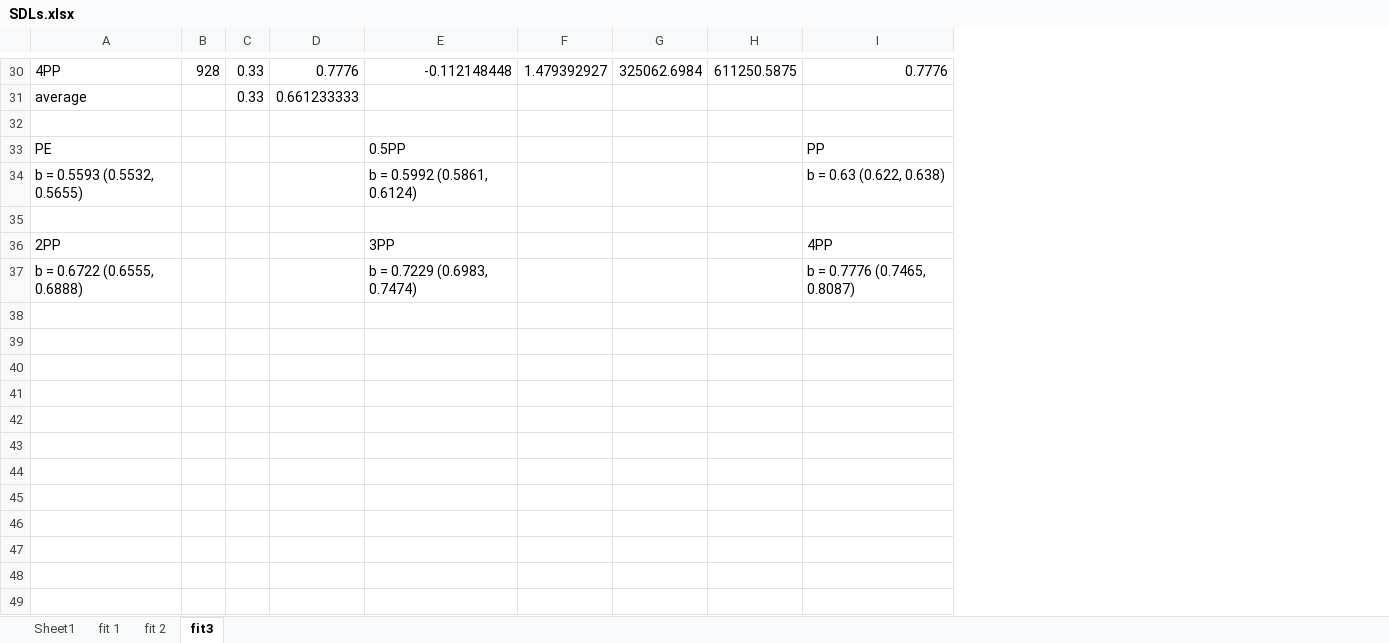
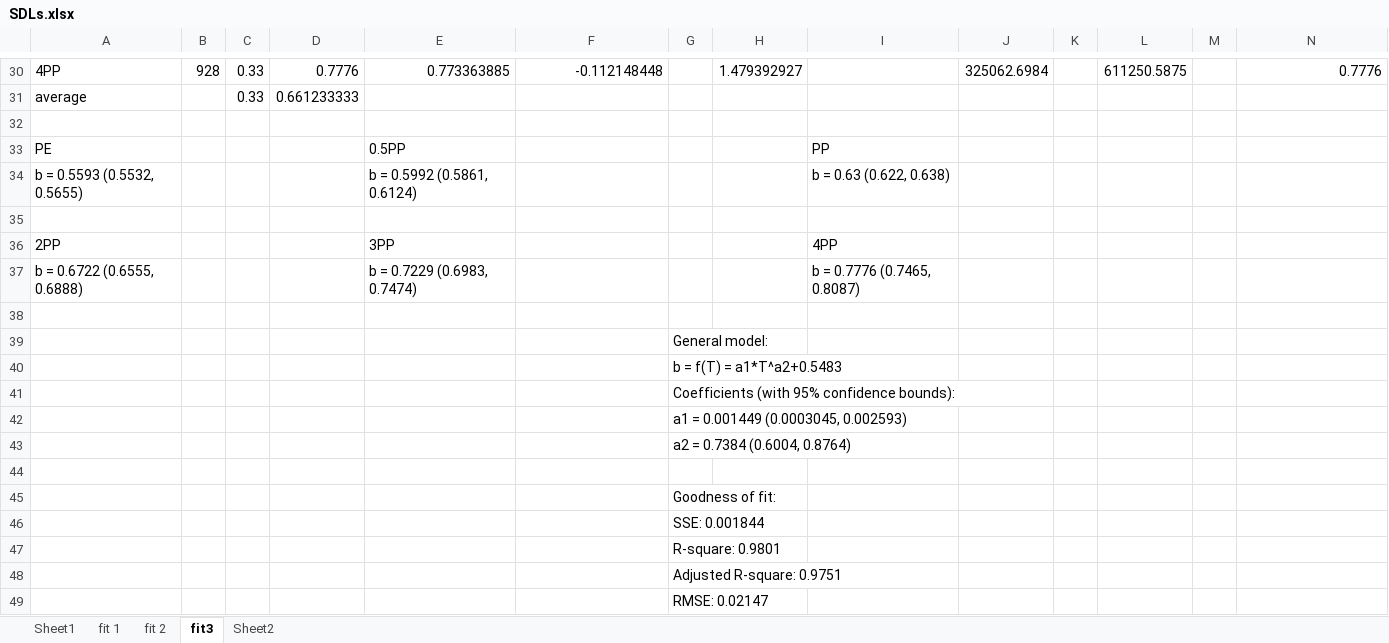
Before and after one commit to chyalexcheng/GWS, an Excel workbook: SDLs.xlsx, sheet fit3, drawn as a sheet; only a part is shown, gaps mark what is left out; values as stored, in another font and other column widths than the file's, no borders; charts and pictures not drawn; addresses are those after the commit; the diff covers the shown part only; the diff names each change by its address in the sheet, - before the commit and + after, or states it on an @@ line.

```diff
--- a/SDLs.xlsx (sheet fit3)
+++ b/SDLs.xlsx (sheet fit3)
+sheet tab: Sheet2
+column E, rows 30-37: 0.773363885 |  |  | 0.5PP | b = 0.5992 (0.5861, 0.6124) |  | 3PP | b = 0.7229 (0.6983, 0.7474)
+column G, empty
+column I, rows 33-37: PP | b = 0.63 (0.622, 0.638) |  | 4PP | b = 0.7776 (0.7465, 0.8087)
+column K, empty
+column M, empty
-F33: 0.5PP
+F33: (empty)
-N33: PP
+N33: (empty)
-F34: b = 0.5992 (0.5861, 0.6124)
+F34: (empty)
-N34: b = 0.63 (0.622, 0.638)
+N34: (empty)
-F36: 3PP
+F36: (empty)
-N36: 4PP
+N36: (empty)
-F37: b = 0.7229 (0.6983, 0.7474)
+F37: (empty)
-N37: b = 0.7776 (0.7465, 0.8087)
+N37: (empty)
+row 38: (empty)
+row 39:  |  |  |  |  |  | General model:
+row 40:  |  |  |  |  |  | b = f(T) = a1*T^a2+0.5483
+row 41:  |  |  |  |  |  | Coefficients (with 95% confidence bounds):
+row 42:  |  |  |  |  |  | a1 = 0.001449 (0.0003045, 0.002593)
+row 43:  |  |  |  |  |  | a2 = 0.7384 (0.6004, 0.8764)
+row 44: (empty)
+row 45:  |  |  |  |  |  | Goodness of fit:
+row 46:  |  |  |  |  |  | SSE: 0.001844
+row 47:  |  |  |  |  |  | R-square: 0.9801
+row 48:  |  |  |  |  |  | Adjusted R-square: 0.9751
+row 49:  |  |  |  |  |  | RMSE: 0.02147
```
Also changed, not shown: 4 added rows, 4 removed rows and 12 edited cells elsewhere in this sheet, formulas that keep their value, charts or pictures, SMP_0.5PP.xlsx, SMP_2PP.xlsx, 3 other files.
